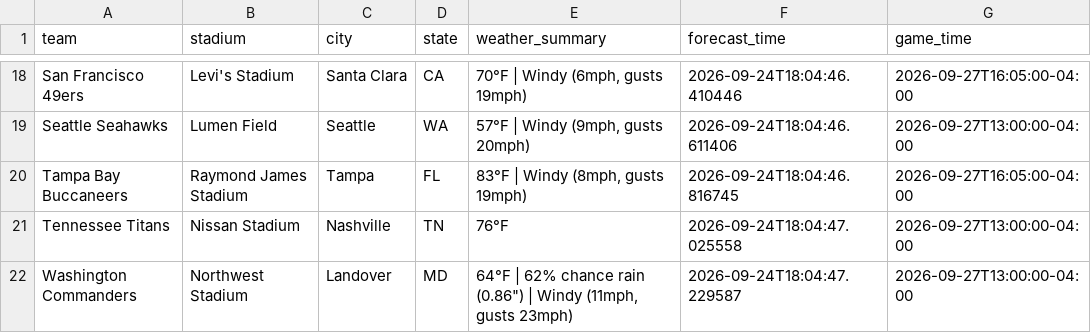
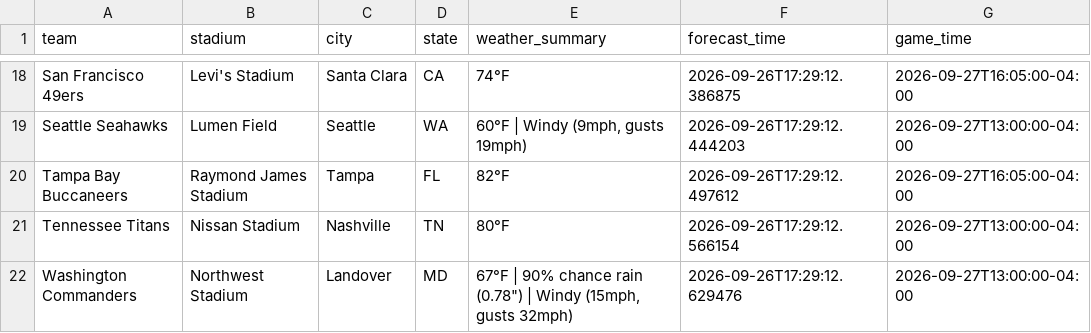
Before and after one commit to jolsufka/nfl_spread_league, a CSV file: weather_forecast.csv, drawn as a sheet; only a part is shown, gaps mark what is left out; the diff covers the shown part only; the diff names each change by its address in the sheet, - before the commit and + after, or states it on an @@ line.

```diff
--- a/weather_forecast.csv
+++ b/weather_forecast.csv
-E18 (weather_summary): 70°F | Windy (6mph, gusts 19mph)
+E18 (weather_summary): 74°F
-F18 (forecast_time): 2026-09-24T18:04:46.410446
+F18 (forecast_time): 2026-09-26T17:29:12.386875
-E19 (weather_summary): 57°F | Windy (9mph, gusts 20mph)
+E19 (weather_summary): 60°F | Windy (9mph, gusts 19mph)
-F19 (forecast_time): 2026-09-24T18:04:46.611406
+F19 (forecast_time): 2026-09-26T17:29:12.444203
-E20 (weather_summary): 83°F | Windy (8mph, gusts 19mph)
+E20 (weather_summary): 82°F
-F20 (forecast_time): 2026-09-24T18:04:46.816745
+F20 (forecast_time): 2026-09-26T17:29:12.497612
-E21 (weather_summary): 76°F
+E21 (weather_summary): 80°F
-F21 (forecast_time): 2026-09-24T18:04:47.025558
+F21 (forecast_time): 2026-09-26T17:29:12.566154
-E22 (weather_summary): 64°F | 62% chance rain (0.86") | Windy (11mph, gusts 23mph)
+E22 (weather_summary): 67°F | 90% chance rain (0.78") | Windy (15mph, gusts 32mph)
-F22 (forecast_time): 2026-09-24T18:04:47.229587
+F22 (forecast_time): 2026-09-26T17:29:12.629476
```
Also changed, not shown: 33 edited cells elsewhere in this file.
